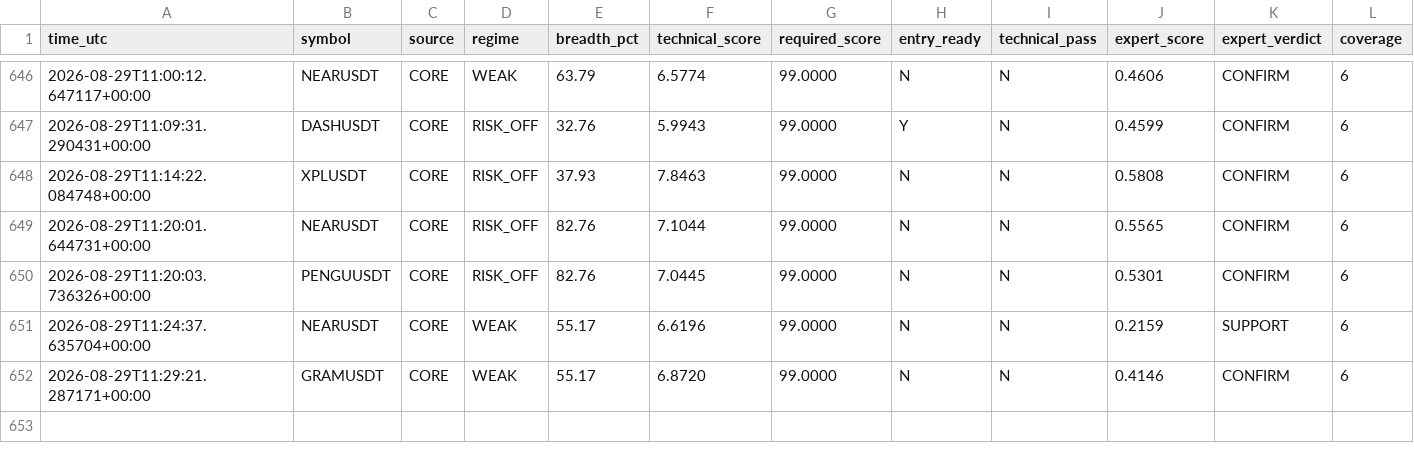
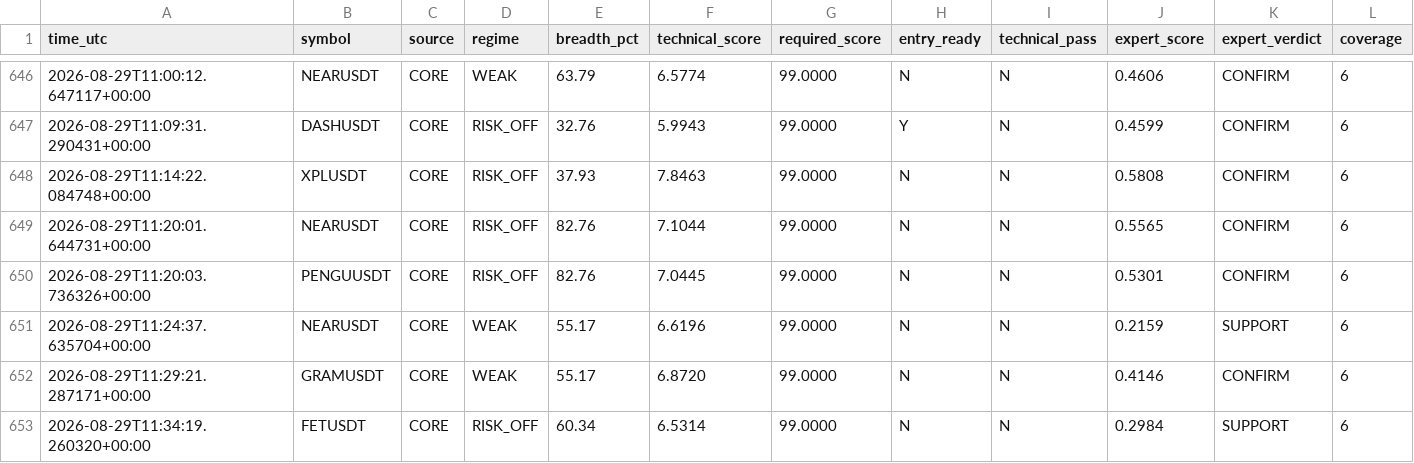
Before and after one commit to mrmatinbolandnazar-web/crypto-paper-bot, a CSV file: vps_reports/expert_shadow_v5_3.csv, drawn as a sheet; only a part is shown, gaps mark what is left out; rows hold the shown columns only; the diff names each change by its address in the sheet, - before the commit and + after, or states it on an @@ line.

```diff
--- a/vps_reports/expert_shadow_v5_3.csv
+++ b/vps_reports/expert_shadow_v5_3.csv
+row 653: 2026-08-29T11:34:19.260320+00:00 | FETUSDT | CORE | RISK_OFF | 60.34 | 6.5314 | 99.0000 | N | N | 0.2984 | SUPPORT | 6
```
Also changed, not shown: vps_reports/news_shadow_v5_4.csv, 5 other files.
